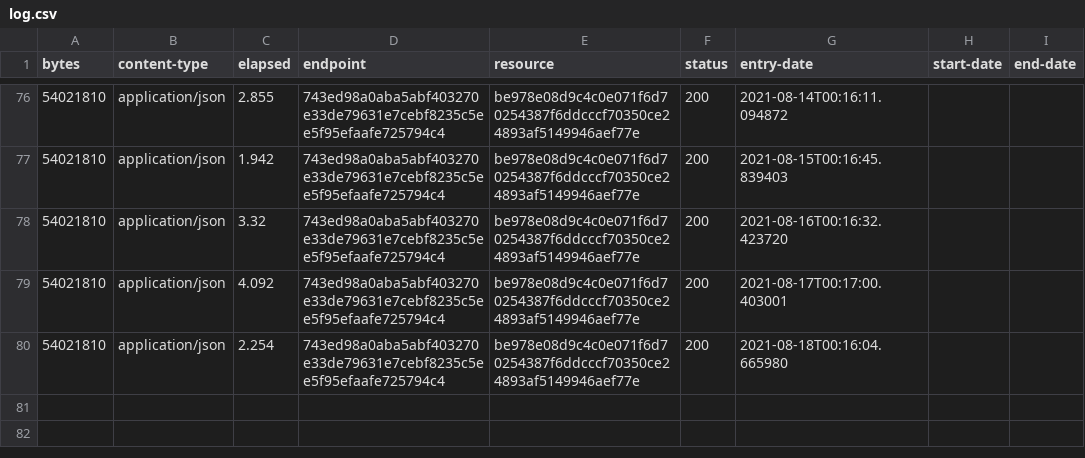
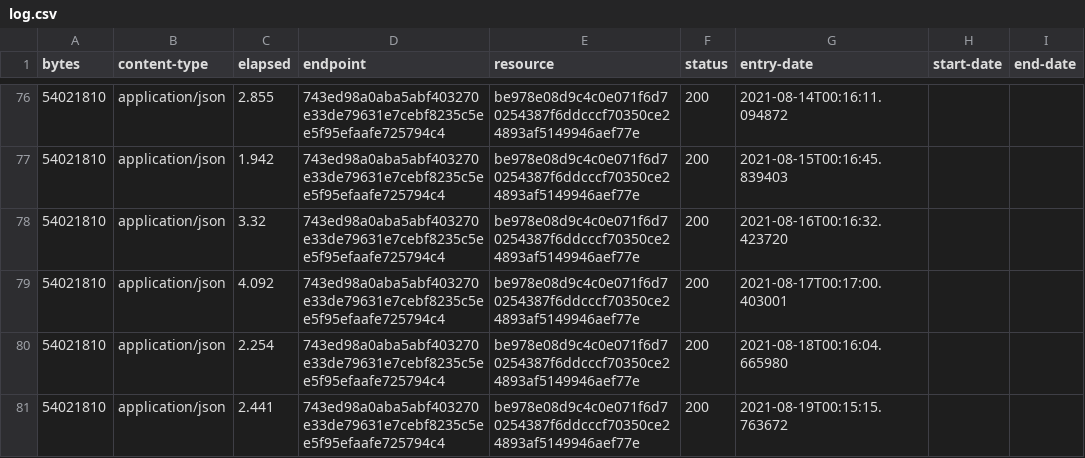
Before and after one commit to digital-land/special-area-of-conservation-collection, a CSV file: collection/log.csv, drawn as a sheet; only a part is shown, gaps mark what is left out.

Commit message:
Collection 2021-08-19

```diff
--- a/collection/log.csv
+++ b/collection/log.csv
@@ -80 +80,2 @@ bytes,content-type,elapsed,endpoint,resource,status,entry-date,start-date,end-da
 54021810,application/json,2.254,743ed98a0aba5abf403270e33de79631e7cebf8235c5ee5f95efaafe725794c4,be978e08d9c4c0e071f6d70254387f6ddcccf70350ce24893af5149946aef77e,200,2021-08-18T00:16:04.665980,,
+54021810,application/json,2.441,743ed98a0aba5abf403270e33de79631e7cebf8235c5ee5f95efaafe725794c4,be978e08d9c4c0e071f6d70254387f6ddcccf70350ce24893af5149946aef77e,200,2021-08-19T00:15:15.763672,,
```
